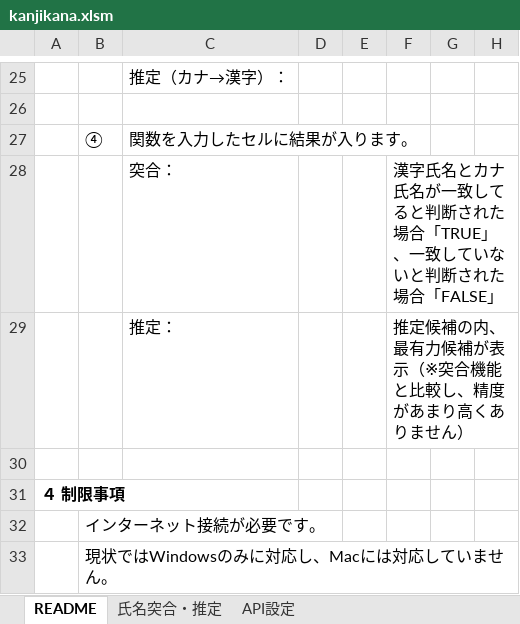
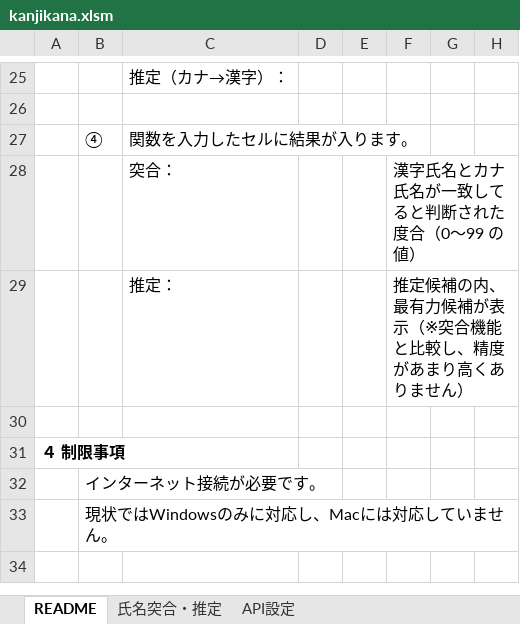
Before and after one commit to cycling777/kanjikana-api-sample, an Excel workbook: samples/excel/kanjikana.xlsm, sheet README, drawn as a sheet; only a part is shown, gaps mark what is left out; values as stored, in another font and other column widths than the file's, no borders; the diff names each change by its address in the sheet, - before the commit and + after, or states it on an @@ line.

```diff
--- a/samples/excel/kanjikana.xlsm (sheet README)
+++ b/samples/excel/kanjikana.xlsm (sheet README)
-F28: 漢字氏名とカナ氏名が一致してると判断された場合「TRUE」、一致していないと判断された場合「FALSE」
+F28: 漢字氏名とカナ氏名が一致してると判断された度合（0～99 の値）
```
Also changed, not shown: sheet 氏名突合・推定.
